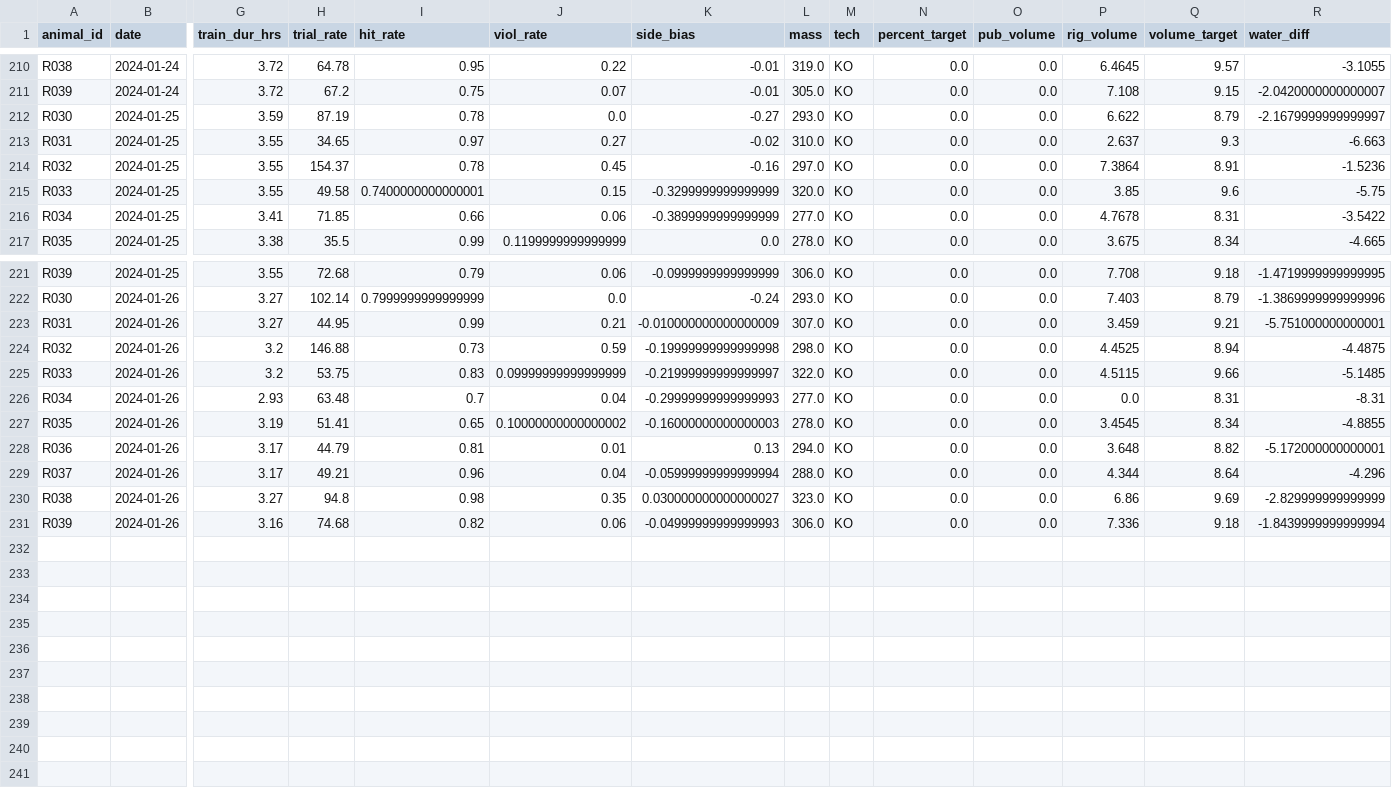
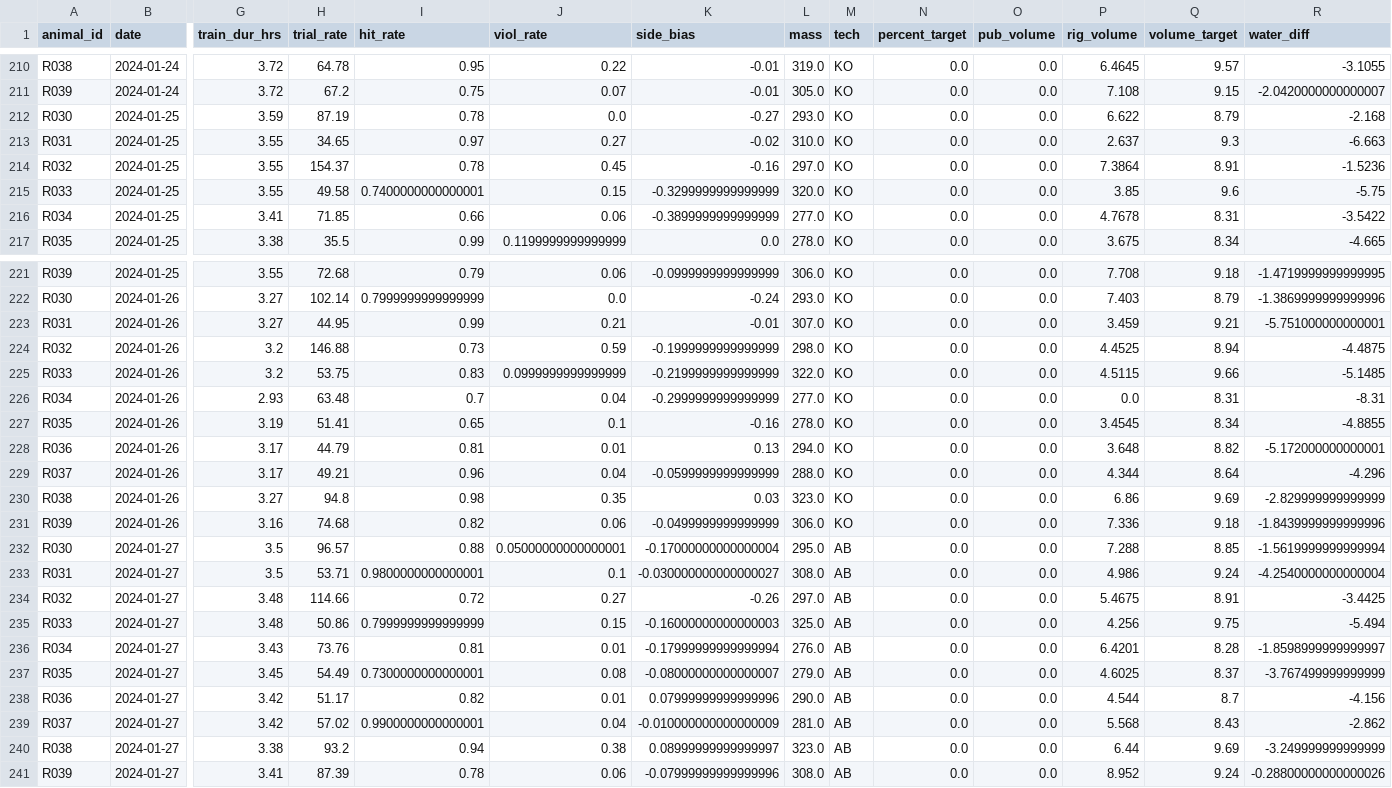
Before and after one commit to Brody-Lab/jbreda_animal_training, a CSV file: data/days_dfs/R3s_days_df.csv, drawn as a sheet; only a part is shown, gaps mark what is left out; rows hold the shown columns only; the diff names each change by its address in the sheet, - before the commit and + after, or states it on an @@ line.

```diff
--- a/data/days_dfs/R3s_days_df.csv
+++ b/data/days_dfs/R3s_days_df.csv
-R212 (water_diff): -2.1679999999999997
+R212 (water_diff): -2.168
-K223 (side_bias): -0.010000000000000009
+K223 (side_bias): -0.01
-K224 (side_bias): -0.19999999999999998
+K224 (side_bias): -0.1999999999999999
-J225 (viol_rate): 0.09999999999999999
+J225 (viol_rate): 0.0999999999999999
-K225 (side_bias): -0.21999999999999997
+K225 (side_bias): -0.2199999999999999
-K226 (side_bias): -0.29999999999999993
+K226 (side_bias): -0.2999999999999999
-J227 (viol_rate): 0.10000000000000002
+J227 (viol_rate): 0.1
-K227 (side_bias): -0.16000000000000003
+K227 (side_bias): -0.16
-K229 (side_bias): -0.05999999999999994
+K229 (side_bias): -0.0599999999999999
-K230 (side_bias): 0.030000000000000027
+K230 (side_bias): 0.03
-K231 (side_bias): -0.04999999999999993
+K231 (side_bias): -0.0499999999999999
-R231 (water_diff): -1.8439999999999994
+R231 (water_diff): -1.8439999999999996
+row 232: R030 | 2024-01-27 | 3.5 | 96.57 | 0.88 | 0.05000000000000001 | -0.17000000000000004 | 295.0 | AB | 0.0 | 0.0 | 7.288 | 8.85 | -1.5619999999999994
+row 233: R031 | 2024-01-27 | 3.5 | 53.71 | 0.9800000000000001 | 0.1 | -0.030000000000000027 | 308.0 | AB | 0.0 | 0.0 | 4.986 | 9.24 | -4.2540000000000004
+row 234: R032 | 2024-01-27 | 3.48 | 114.66 | 0.72 | 0.27 | -0.26 | 297.0 | AB | 0.0 | 0.0 | 5.4675 | 8.91 | -3.4425
+row 235: R033 | 2024-01-27 | 3.48 | 50.86 | 0.7999999999999999 | 0.15 | -0.16000000000000003 | 325.0 | AB | 0.0 | 0.0 | 4.256 | 9.75 | -5.494
+row 236: R034 | 2024-01-27 | 3.43 | 73.76 | 0.81 | 0.01 | -0.17999999999999994 | 276.0 | AB | 0.0 | 0.0 | 6.4201 | 8.28 | -1.8598999999999997
+row 237: R035 | 2024-01-27 | 3.45 | 54.49 | 0.7300000000000001 | 0.08 | -0.08000000000000007 | 279.0 | AB | 0.0 | 0.0 | 4.6025 | 8.37 | -3.767499999999999
+row 238: R036 | 2024-01-27 | 3.42 | 51.17 | 0.82 | 0.01 | 0.07999999999999996 | 290.0 | AB | 0.0 | 0.0 | 4.544 | 8.7 | -4.156
+row 239: R037 | 2024-01-27 | 3.42 | 57.02 | 0.9900000000000001 | 0.04 | -0.010000000000000009 | 281.0 | AB | 0.0 | 0.0 | 5.568 | 8.43 | -2.862
+row 240: R038 | 2024-01-27 | 3.38 | 93.2 | 0.94 | 0.38 | 0.08999999999999997 | 323.0 | AB | 0.0 | 0.0 | 6.44 | 9.69 | -3.249999999999999
+row 241: R039 | 2024-01-27 | 3.41 | 87.39 | 0.78 | 0.06 | -0.07999999999999996 | 308.0 | AB | 0.0 | 0.0 | 8.952 | 9.24 | -0.28800000000000026
```
Also changed, not shown: data/days_dfs/R012-_days_df.csv, data/days_dfs/R01s_days_df.csv, 30 other files.
